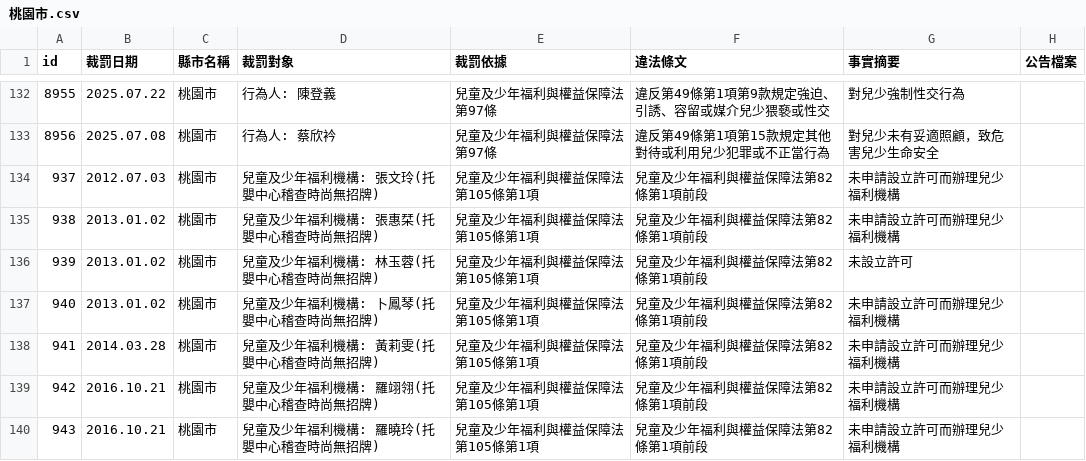
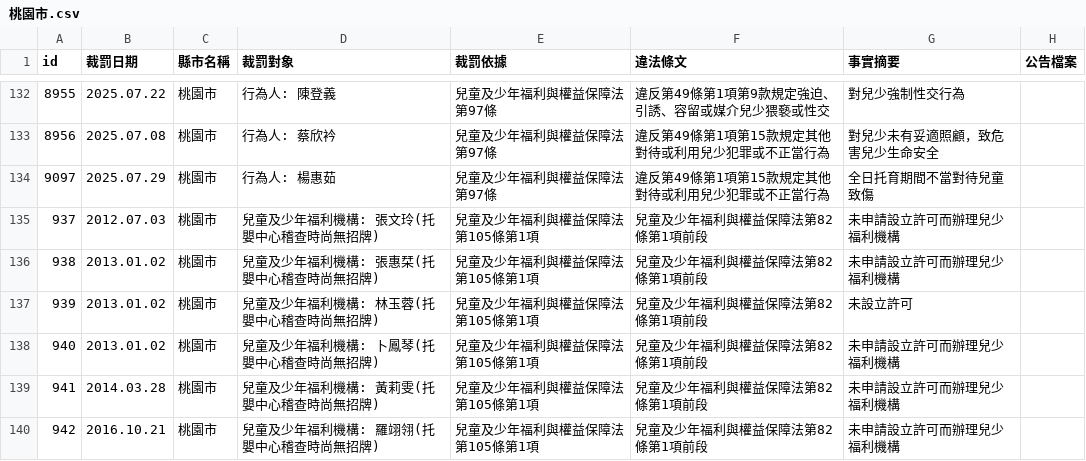
Before and after one commit to kiang/crc.sfaa.gov.tw, a CSV file: data/桃園市.csv, drawn as a sheet; only a part is shown, gaps mark what is left out; the shorter side is filled out with more unchanged rows; the diff names each change by its address in the sheet, - before the commit and + after, or states it on an @@ line.

```diff
--- a/data/桃園市.csv
+++ b/data/桃園市.csv
+row 134: 9097 | 2025.07.29 | 桃園市 | 行為人: 楊惠茹 | 兒童及少年福利與權益保障法第97條 | 違反第49條第1項第15款規定其他對待或利用兒少犯罪或不正當行為 | 全日托育期間不當對待兒童致傷
```
Also changed, not shown: data/雲林縣.csv, 4 other files.
